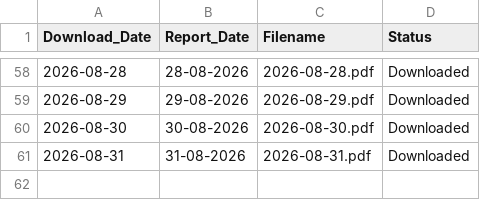
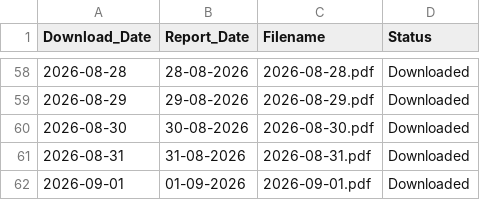
Before and after one commit to varap0276-max/IMD_Rainfall_Archive2, a CSV file: archive/logs/download_log.csv, drawn as a sheet; only a part is shown, gaps mark what is left out; the diff names each change by its address in the sheet, - before the commit and + after, or states it on an @@ line.

```diff
--- a/archive/logs/download_log.csv
+++ b/archive/logs/download_log.csv
+row 62: 2026-09-01 | 01-09-2026 | 2026-09-01.pdf | Downloaded
```
Also changed, not shown: 2 other files.
